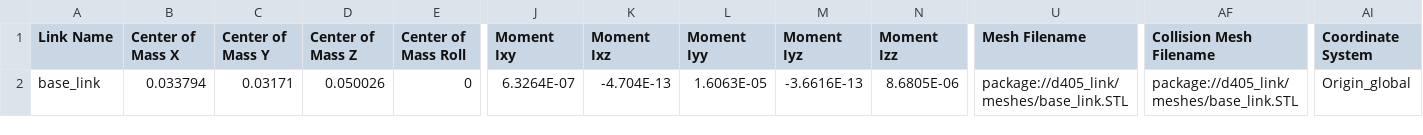
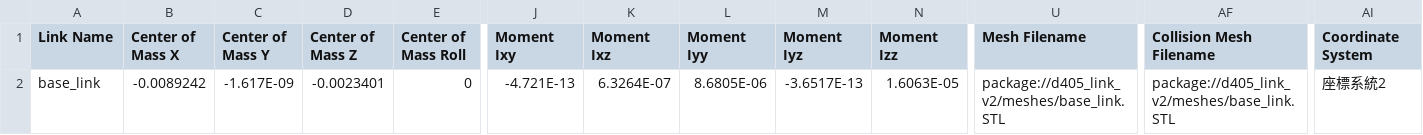
Before and after one commit to uptopia/manipulability_metrics, a CSV file: camera_models/d405_link/urdf/d405_link.csv, drawn as a sheet; only a part is shown, gaps mark what is left out; the diff names each change by its address in the sheet, - before the commit and + after, or states it on an @@ line.

Commit message:
[ok] d405_link

```diff
--- a/camera_models/d405_link/urdf/d405_link.csv
+++ b/camera_models/d405_link/urdf/d405_link.csv
-B2 (Center of Mass X): 0.033794
+B2 (Center of Mass X): -0.0089242
-C2 (Center of Mass Y): 0.03171
+C2 (Center of Mass Y): -1.617E-09
-D2 (Center of Mass Z): 0.050026
+D2 (Center of Mass Z): -0.0023401
-J2 (Moment Ixy): 6.3264E-07
+J2 (Moment Ixy): -4.721E-13
-K2 (Moment Ixz): -4.704E-13
+K2 (Moment Ixz): 6.3264E-07
-L2 (Moment Iyy): 1.6063E-05
+L2 (Moment Iyy): 8.6805E-06
-M2 (Moment Iyz): -3.6616E-13
+M2 (Moment Iyz): -3.6517E-13
-N2 (Moment Izz): 8.6805E-06
+N2 (Moment Izz): 1.6063E-05
-U2 (Mesh Filename): package://d405_link/meshes/base_link.STL
+U2 (Mesh Filename): package://d405_link_v2/meshes/base_link.STL
-AF2 (Collision Mesh Filename): package://d405_link/meshes/base_link.STL
+AF2 (Collision Mesh Filename): package://d405_link_v2/meshes/base_link.STL
-AI2 (Coordinate System): Origin_global
+AI2 (Coordinate System): 座標系統2
```
Also changed, not shown: 4 other files.
